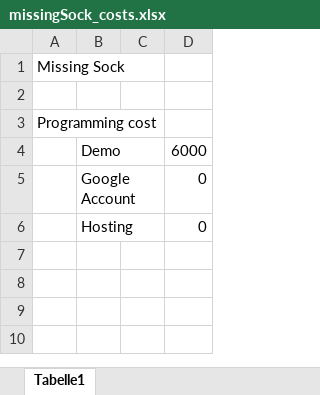
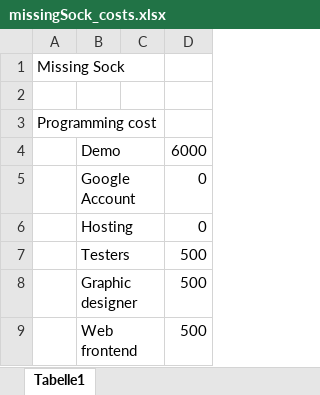
Before and after one commit to DuDevOps/MissingSock, an Excel workbook: Finance/missingSock_costs.xlsx, sheet Tabelle1, drawn as a sheet; values as stored, in another font and other column widths than the file's, no borders; the diff names each change by its address in the sheet, - before the commit and + after, or states it on an @@ line.

Commit message:
add tester cost

```diff
--- a/Finance/missingSock_costs.xlsx (sheet Tabelle1)
+++ b/Finance/missingSock_costs.xlsx (sheet Tabelle1)
+row 7:  | Testers |  | 500
+row 8:  | Graphic designer |  | 500
+row 9:  | Web frontend |  | 500
```
